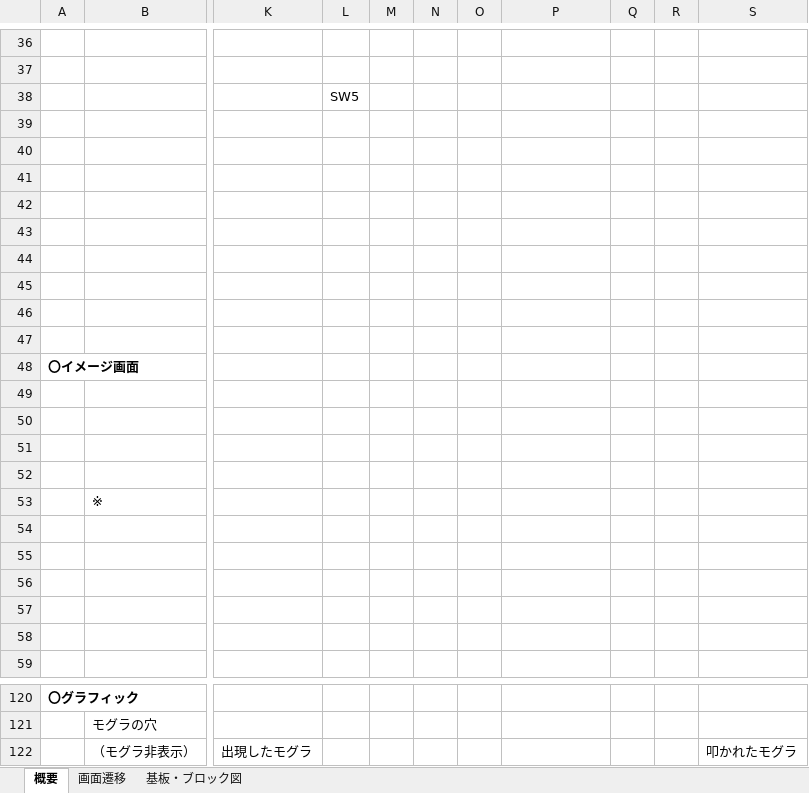
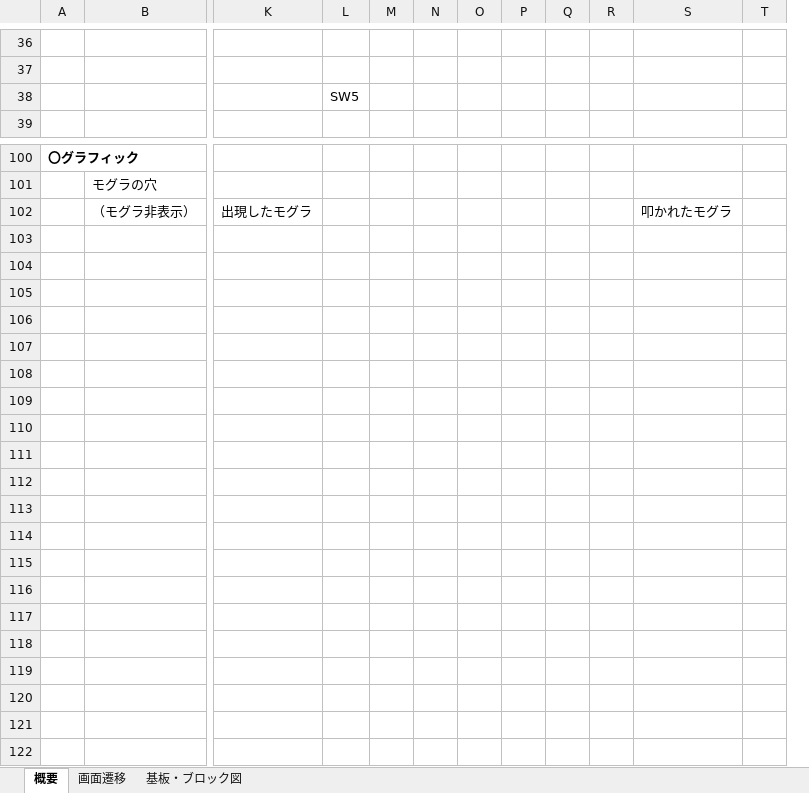
Before and after one commit to hakohumi/comp.train.whack-a-mole, an Excel workbook: 資料/仕様書/仕様書.xlsx, sheet 概要, drawn as a sheet; only a part is shown, gaps mark what is left out; values as stored, in another font and other column widths than the file's, no borders; charts and pictures not drawn; removed rows and columns are numbered as before the commit, all else as after; rows hold the shown columns only; the diff covers the shown part only; the diff names each change by its address in the sheet, - before the commit and + after, or states it on an @@ line.

```diff
--- a/資料/仕様書/仕様書.xlsx (sheet 概要)
+++ b/資料/仕様書/仕様書.xlsx (sheet 概要)
+column N, empty
+column P, empty
+column R, empty
-column R, empty
-column S, row 122: 叩かれたモグラ
-row 39: (empty)
-row 40: (empty)
-row 41: (empty)
-row 42: (empty)
-row 43: (empty)
-row 44: (empty)
-row 45: (empty)
-row 46: (empty)
-row 47: (empty)
-row 48: 〇イメージ画面
-row 49: (empty)
-row 50: (empty)
-row 51: (empty)
-row 52: (empty)
-row 53:  | ※
-row 54: (empty)
-row 55: (empty)
-row 56: (empty)
-row 57: (empty)
-row 58: (empty)
-S102: (empty)
+S102: 叩かれたモグラ
```
Also changed, not shown: 2 added rows, 2 removed rows, 8 edited cells, cell formats and merged cells elsewhere in this sheet, charts or pictures.
